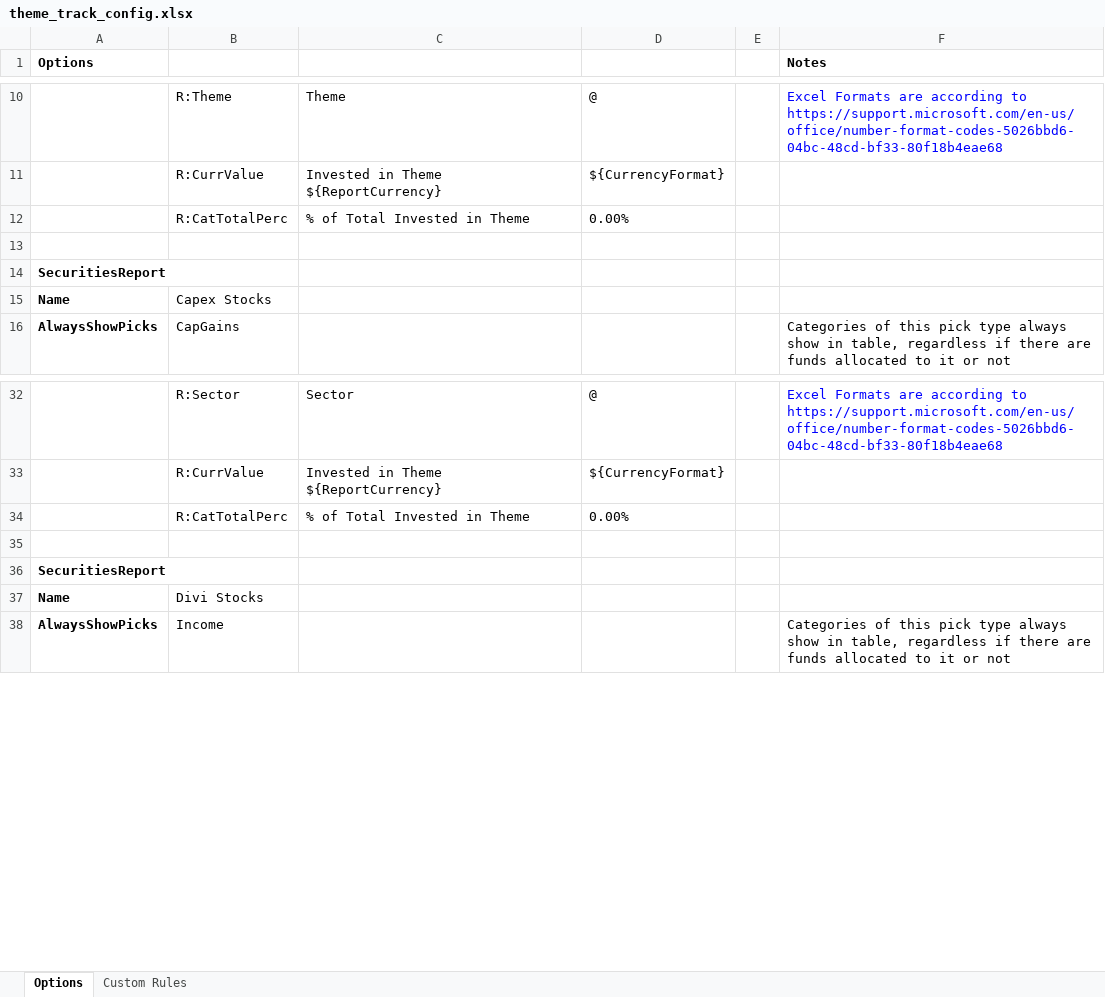
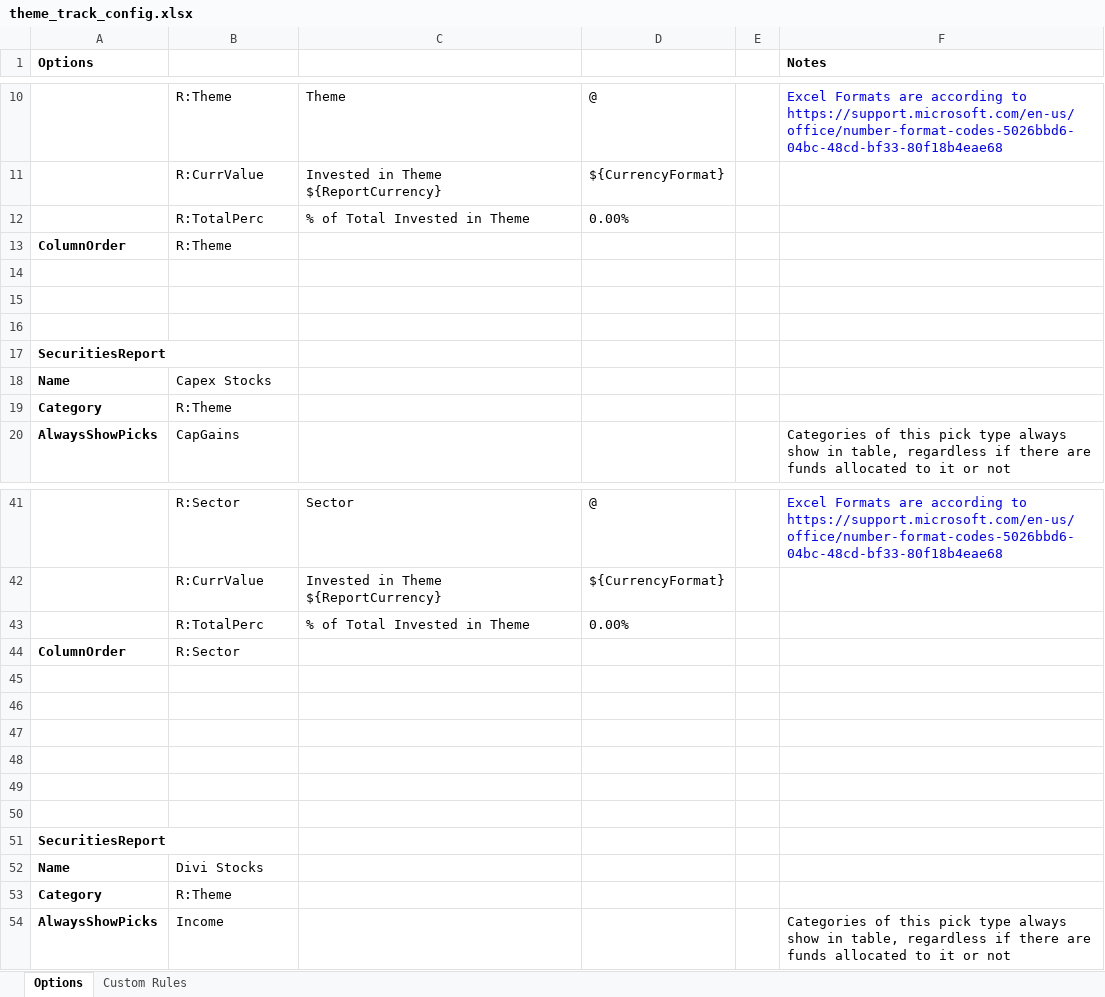
Before and after one commit to redfish64/themetrack, an Excel workbook: theme_track_config.xlsx, sheet Options, drawn as a sheet; only a part is shown, gaps mark what is left out; values as stored, in another font and other column widths than the file's, no borders; addresses are those after the commit; the diff covers the shown part only; the diff names each change by its address in the sheet, - before the commit and + after, or states it on an @@ line.

Commit message:
Now report columns should be configurable

```diff
--- a/theme_track_config.xlsx (sheet Options)
+++ b/theme_track_config.xlsx (sheet Options)
-B12: R:CatTotalPerc
+B12: R:TotalPerc
+row 13: ColumnOrder | R:Theme
+row 14: (empty)
+row 15: (empty)
+row 19: Category | R:Theme
-B43: R:CatTotalPerc
+B43: R:TotalPerc
+row 44: ColumnOrder | R:Sector
+row 45: (empty)
+row 46: (empty)
+row 47: (empty)
+row 48: (empty)
+row 49: (empty)
+row 53: Category | R:Theme
```
Also changed, not shown: 11 added rows elsewhere in this sheet, 3 other files.
